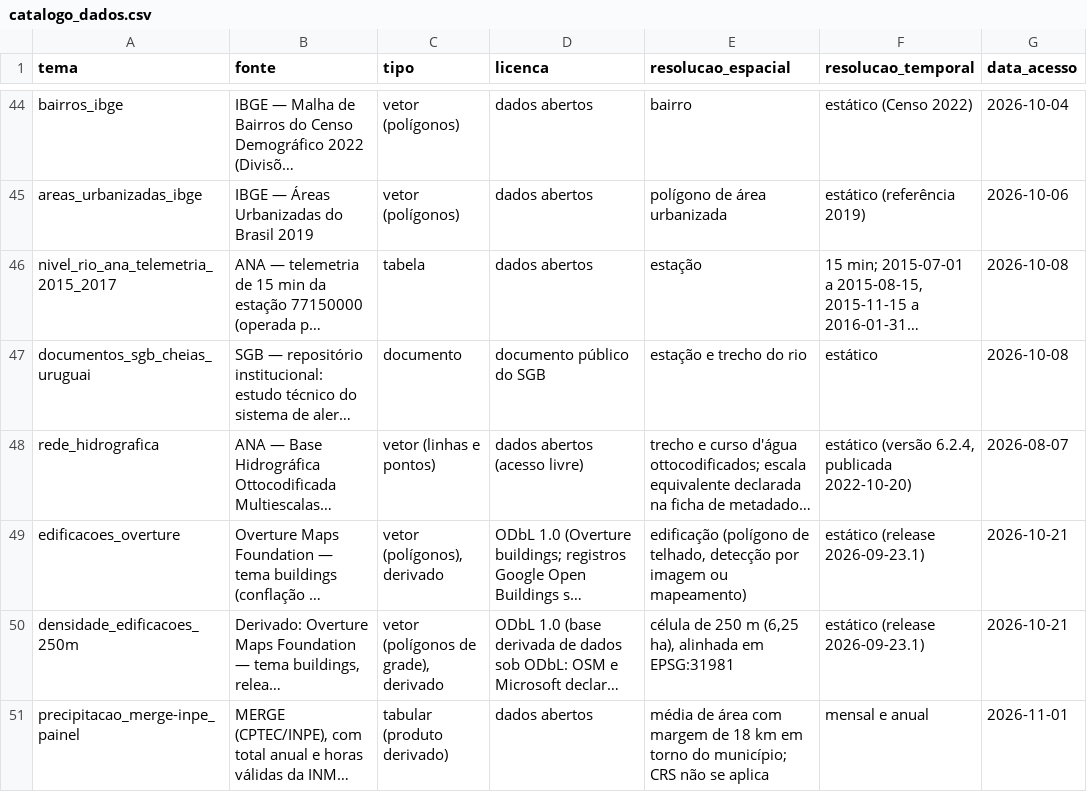
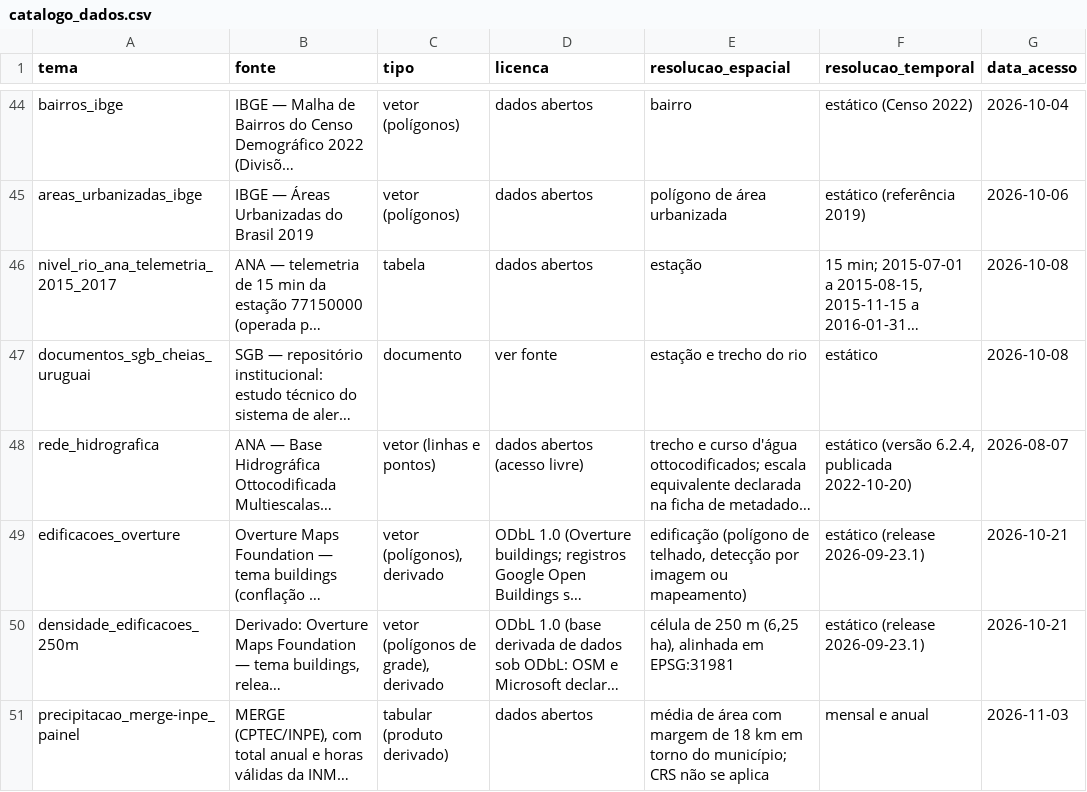
Before and after one commit to Alexandrogschafer/uruguaiana-clima-saude, a CSV file: data/paineis/csv/catalogo_dados.csv, drawn as a sheet; only a part is shown, gaps mark what is left out; long unchanged cells end in …; the diff covers the shown part only; the diff names each change by its address in the sheet, - before the commit and + after, or states it on an @@ line.

```diff
--- a/data/paineis/csv/catalogo_dados.csv
+++ b/data/paineis/csv/catalogo_dados.csv
-D47 (licenca): documento público do SGB
+D47 (licenca): ver fonte
-G51 (data_acesso): 2026-11-01
+G51 (data_acesso): 2026-11-03
```
Also changed, not shown: 15 edited cells elsewhere in this file, data/catalogo_fontes.csv, 9 other files.
